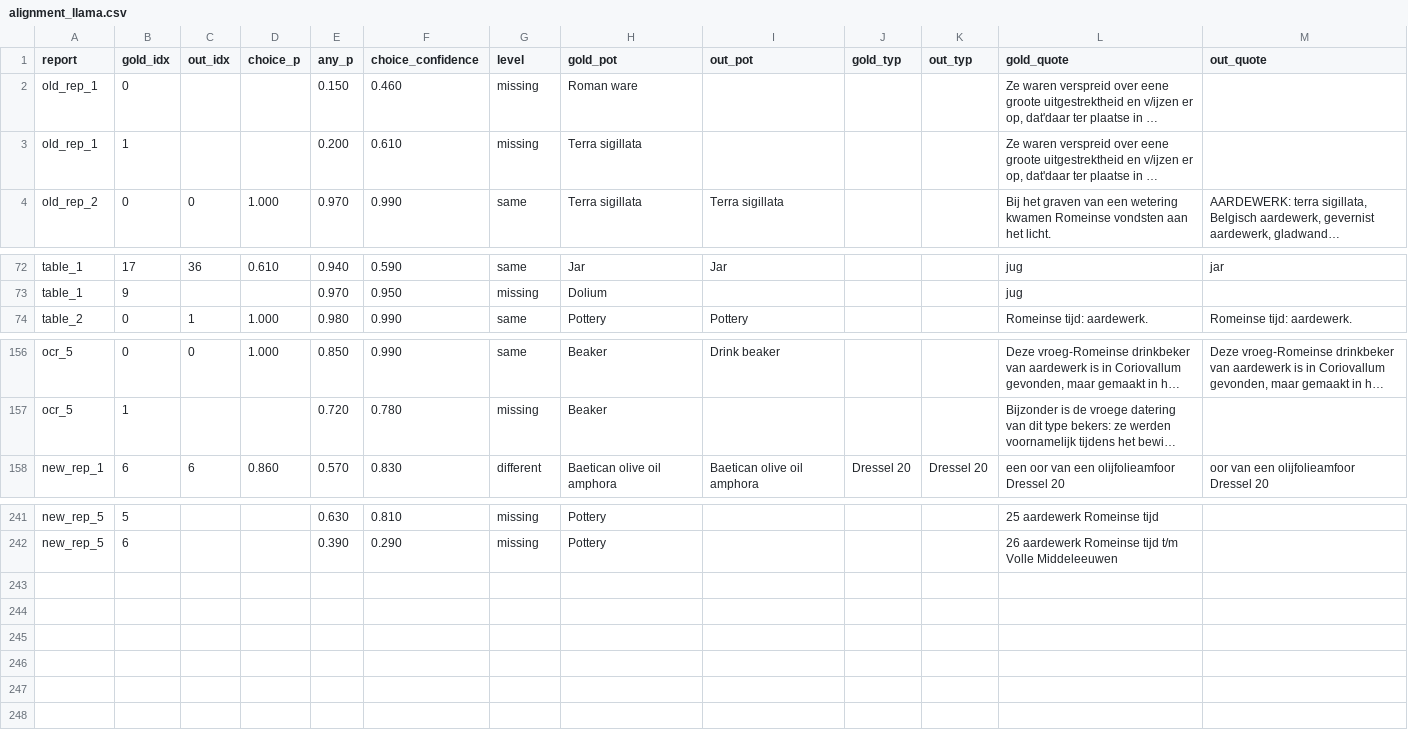
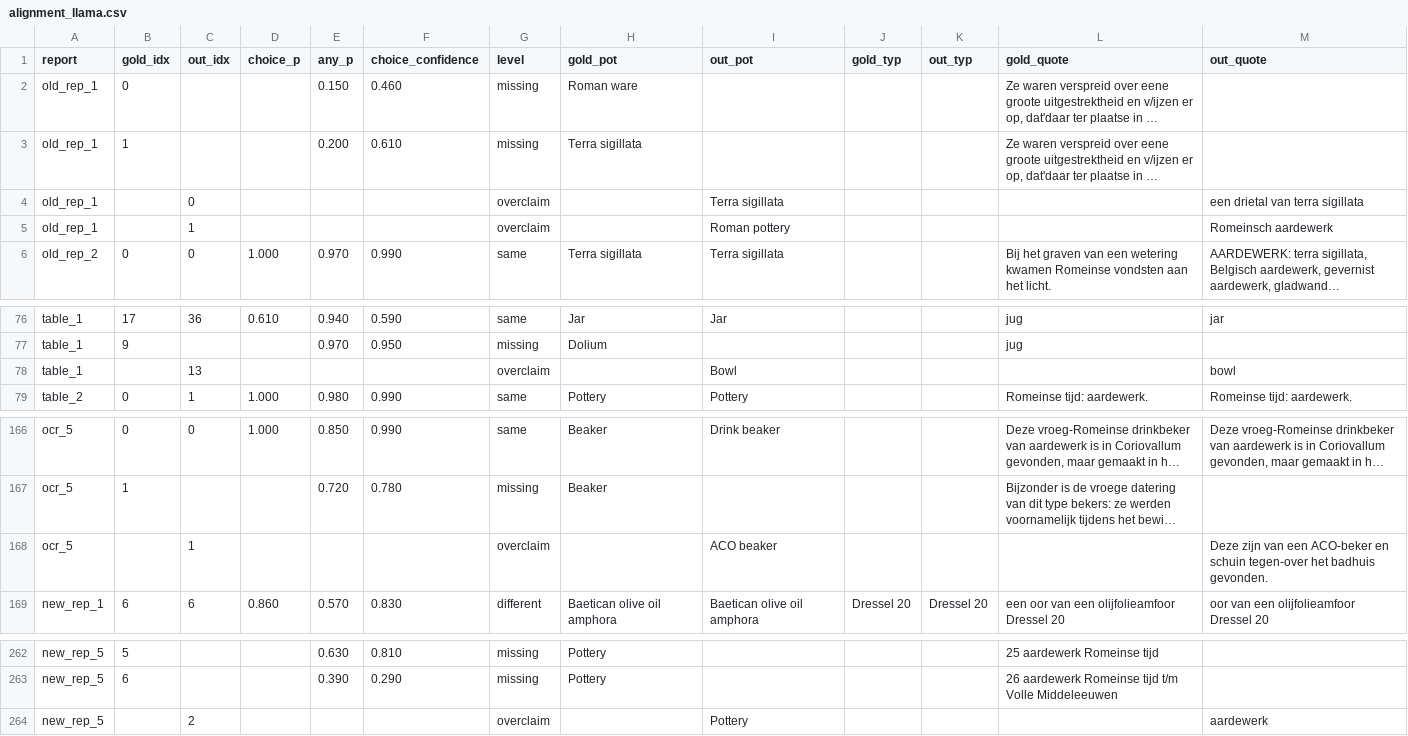
Before and after one commit to headonpro/archroen, a CSV file: docs/research/alignment_reeval_20260919/alignment_llama.csv, drawn as a sheet; only a part is shown, gaps mark what is left out; long unchanged cells end in …; the diff covers the shown part only; the diff names each change by its address in the sheet, - before the commit and + after, or states it on an @@ line.

```diff
--- a/docs/research/alignment_reeval_20260919/alignment_llama.csv
+++ b/docs/research/alignment_reeval_20260919/alignment_llama.csv
+row 4: old_rep_1 |  | 0 |  |  |  | overclaim |  | Terra sigillata |  |  |  | een drietal van terra sigillata
+row 5: old_rep_1 |  | 1 |  |  |  | overclaim |  | Roman pottery |  |  |  | Romeinsch aardewerk
+row 78: table_1 |  | 13 |  |  |  | overclaim |  | Bowl |  |  |  | bowl
+row 168: ocr_5 |  | 1 |  |  |  | overclaim |  | ACO beaker |  |  |  | Deze zijn van een ACO-beker en schuin tegen-over het badhuis gevonden.
+row 264: new_rep_5 |  | 2 |  |  |  | overclaim |  | Pottery |  |  |  | aardewerk
```
Also changed, not shown: 17 added rows elsewhere in this file, docs/research/alignment_reeval_20260919/alignment_claude.csv, 3 other files.
